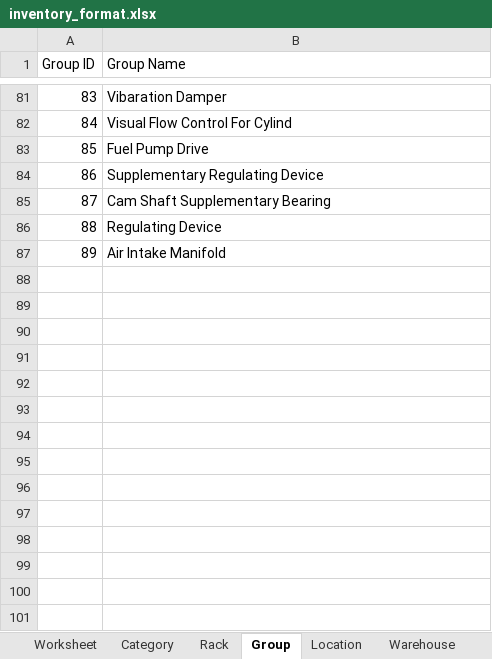
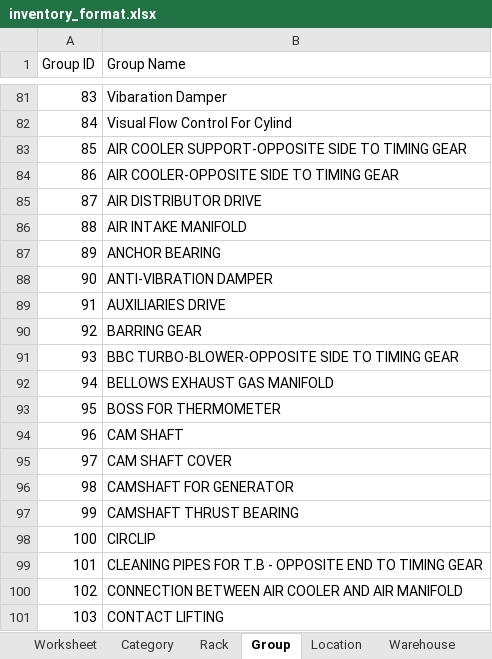
Before and after one commit to JonahBenares/progen, an Excel workbook: inventory_format.xlsx, sheet Group, drawn as a sheet; only a part is shown, gaps mark what is left out; values as stored, in another font and other column widths than the file's, no borders; the diff covers the shown part only; the diff names each change by its address in the sheet, - before the commit and + after, or states it on an @@ line.

```diff
--- a/inventory_format.xlsx (sheet Group)
+++ b/inventory_format.xlsx (sheet Group)
-B83 (Group Name): Fuel Pump Drive
+B83 (Group Name): AIR COOLER SUPPORT-OPPOSITE SIDE TO TIMING GEAR
-B84 (Group Name): Supplementary Regulating Device
+B84 (Group Name): AIR COOLER-OPPOSITE SIDE TO TIMING GEAR
-B85 (Group Name): Cam Shaft Supplementary Bearing
+B85 (Group Name): AIR DISTRIBUTOR DRIVE
-B86 (Group Name): Regulating Device
+B86 (Group Name): AIR INTAKE MANIFOLD
-B87 (Group Name): Air Intake Manifold
+B87 (Group Name): ANCHOR BEARING
+row 88: 90 | ANTI-VIBRATION DAMPER
+row 89: 91 | AUXILIARIES DRIVE
+row 90: 92 | BARRING GEAR
+row 91: 93 | BBC TURBO-BLOWER-OPPOSITE SIDE TO TIMING GEAR
+row 92: 94 | BELLOWS EXHAUST GAS MANIFOLD
+row 93: 95 | BOSS FOR THERMOMETER
+row 94: 96 | CAM SHAFT
+row 95: 97 | CAM SHAFT COVER
+row 96: 98 | CAMSHAFT FOR GENERATOR
+row 97: 99 | CAMSHAFT THRUST BEARING
+row 98: 100 | CIRCLIP
+row 99: 101 | CLEANING PIPES FOR T.B - OPPOSITE END TO TIMING GEAR
+row 100: 102 | CONNECTION BETWEEN AIR COOLER AND AIR MANIFOLD
+row 101: 103 | CONTACT LIFTING
```
Also changed, not shown: 33 added rows and 1 edited cell elsewhere in this sheet, sheet Category, sheet Location, sheet Rack, 1 other file.
